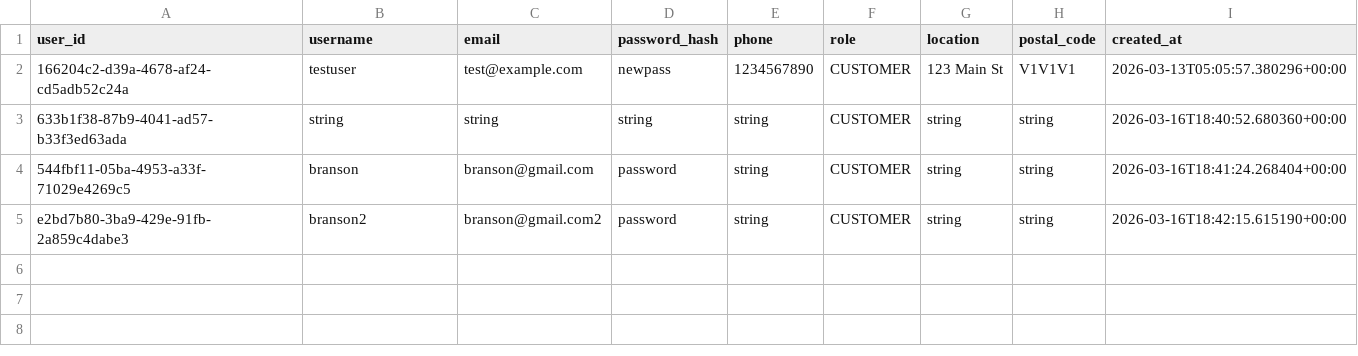
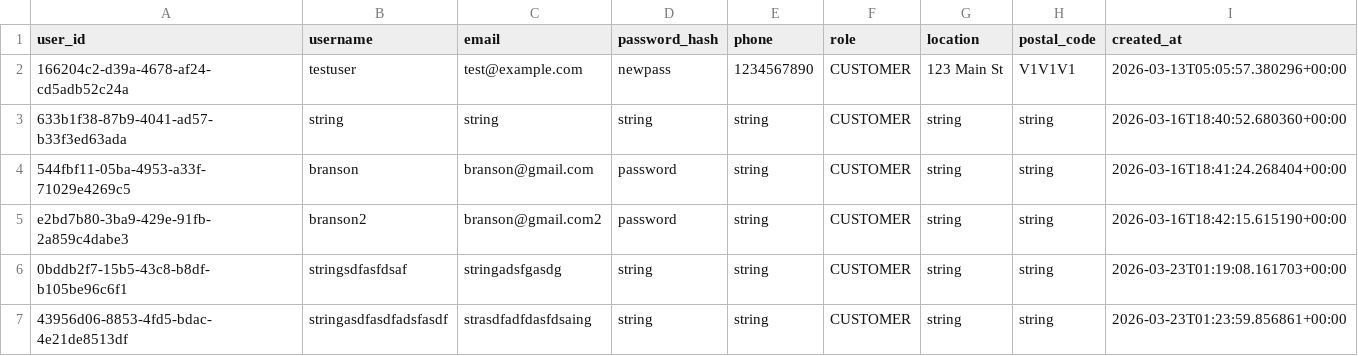
Before and after one commit to BransonCr/QuickBite, a CSV file: app/db/user.csv, drawn as a sheet.

Commit message:
Fixed some bugs in User,Review,Notification and testing.

```diff
--- a/app/db/user.csv
+++ b/app/db/user.csv
@@ -5 +5,3 @@ user_id,username,email,password_hash,phone,role,location,postal_code,created_at
 e2bd7b80-3ba9-429e-91fb-2a859c4dabe3,branson2,branson@gmail.com2,password,string,CUSTOMER,string,string,2026-03-16T18:42:15.615190+00:00
+0bddb2f7-15b5-43c8-b8df-b105be96c6f1,stringsdfasfdsaf,stringadsfgasdg,string,string,CUSTOMER,string,string,2026-03-23T01:19:08.161703+00:00
+43956d06-8853-4fd5-bdac-4e21de8513df,stringasdfasdfadsfasdf,strasdfadfdasfdsaing,string,string,CUSTOMER,string,string,2026-03-23T01:23:59.856861+00:00
```
Also changed, not shown: 8 other files.
